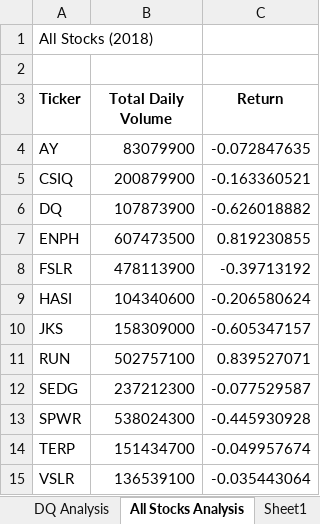
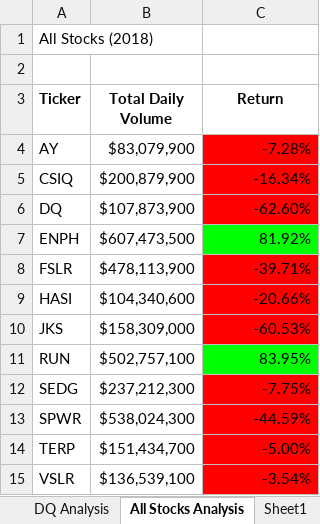
Before and after one commit to duygusimsek/stock_analysis, an Excel workbook: green_stocks.xlsm, sheet All Stocks Analysis, drawn as a sheet; values as stored, in another font and other column widths than the file's, no borders; charts and pictures not drawn; the diff names each change by its address in the sheet, - before the commit and + after, or states it on an @@ line.

Commit message:
green_stocks.xlsm

```diff
--- a/green_stocks.xlsm (sheet All Stocks Analysis)
+++ b/green_stocks.xlsm (sheet All Stocks Analysis)
-B4 (Total Daily Volume): 83079900
+B4 (Total Daily Volume): $83,079,900
-C4 (Return): -0.072847635
+C4 (Return): -7.28%
-C4:C6 fill: none
+C4:C6 fill: #FF0000
-B5 (Total Daily Volume): 200879900
+B5 (Total Daily Volume): $200,879,900
-C5 (Return): -0.163360521
+C5 (Return): -16.34%
-B6 (Total Daily Volume): 107873900
+B6 (Total Daily Volume): $107,873,900
-C6 (Return): -0.626018882
+C6 (Return): -62.60%
-B7 (Total Daily Volume): 607473500
+B7 (Total Daily Volume): $607,473,500
-C7 (Return): 0.819230855
+C7 (Return): 81.92%
-C7 fill: none
+C7 fill: #00FF00
-B8 (Total Daily Volume): 478113900
+B8 (Total Daily Volume): $478,113,900
-C8 (Return): -0.39713192
+C8 (Return): -39.71%
-C8:C10 fill: none
+C8:C10 fill: #FF0000
-B9 (Total Daily Volume): 104340600
+B9 (Total Daily Volume): $104,340,600
-C9 (Return): -0.206580624
+C9 (Return): -20.66%
-B10 (Total Daily Volume): 158309000
+B10 (Total Daily Volume): $158,309,000
-C10 (Return): -0.605347157
+C10 (Return): -60.53%
-B11 (Total Daily Volume): 502757100
+B11 (Total Daily Volume): $502,757,100
-C11 (Return): 0.839527071
+C11 (Return): 83.95%
-C11 fill: none
+C11 fill: #00FF00
-B12 (Total Daily Volume): 237212300
+B12 (Total Daily Volume): $237,212,300
-C12 (Return): -0.077529587
+C12 (Return): -7.75%
-C12:C15 fill: none
+C12:C15 fill: #FF0000
-B13 (Total Daily Volume): 538024300
+B13 (Total Daily Volume): $538,024,300
-C13 (Return): -0.445930928
+C13 (Return): -44.59%
-B14 (Total Daily Volume): 151434700
+B14 (Total Daily Volume): $151,434,700
-C14 (Return): -0.049957674
+C14 (Return): -5.00%
-B15 (Total Daily Volume): 136539100
+B15 (Total Daily Volume): $136,539,100
-C15 (Return): -0.035443064
+C15 (Return): -3.54%
```
Also changed, not shown: charts or pictures, 1 other file.
